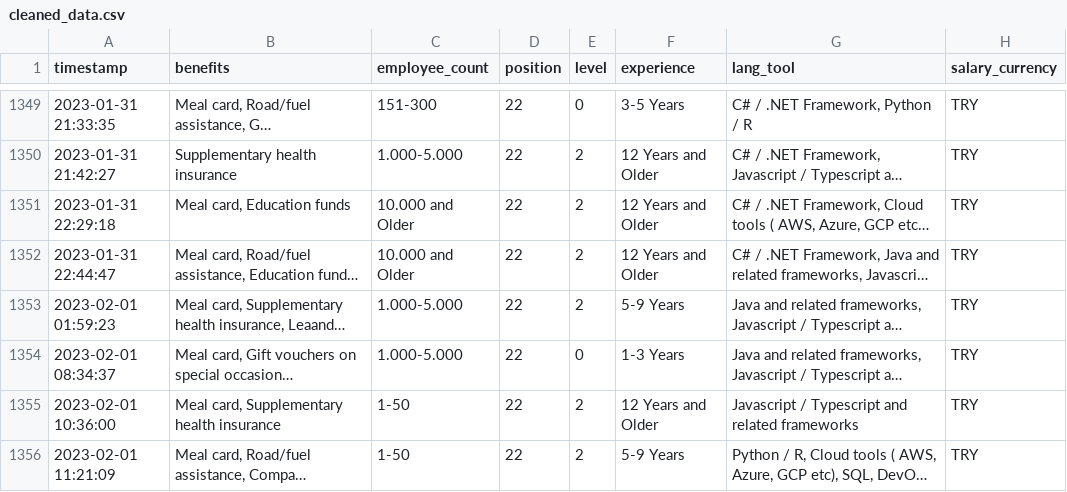
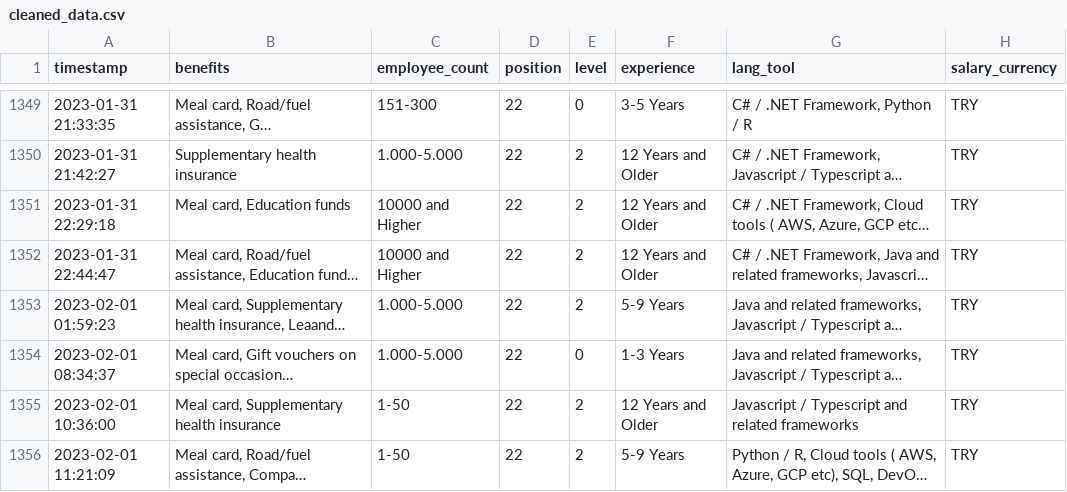
Before and after one commit to karsterr/DevSalary, a CSV file: cleaned_data.csv, drawn as a sheet; only a part is shown, gaps mark what is left out; long unchanged cells end in …; the diff covers the shown part only; the diff names each change by its address in the sheet, - before the commit and + after, or states it on an @@ line.

```diff
--- a/cleaned_data.csv
+++ b/cleaned_data.csv
-C1351:C1352 (employee_count): 10.000 and Older
+C1351:C1352 (employee_count): 10000 and Higher
```
Also changed, not shown: 99 edited cells elsewhere in this file, software-salary.csv.
